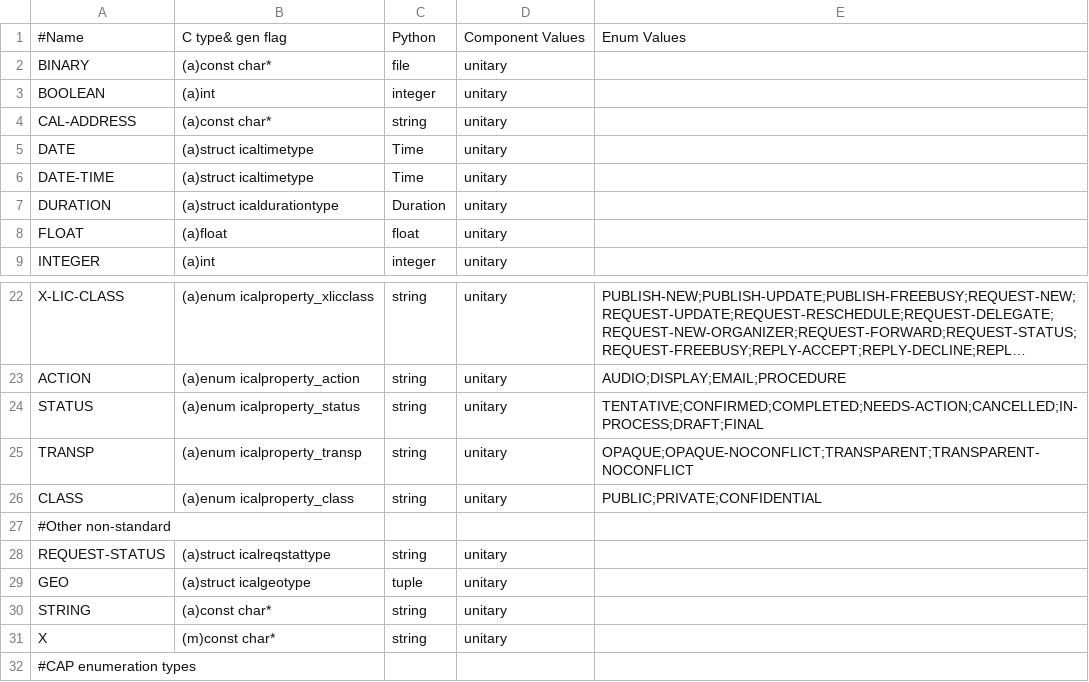
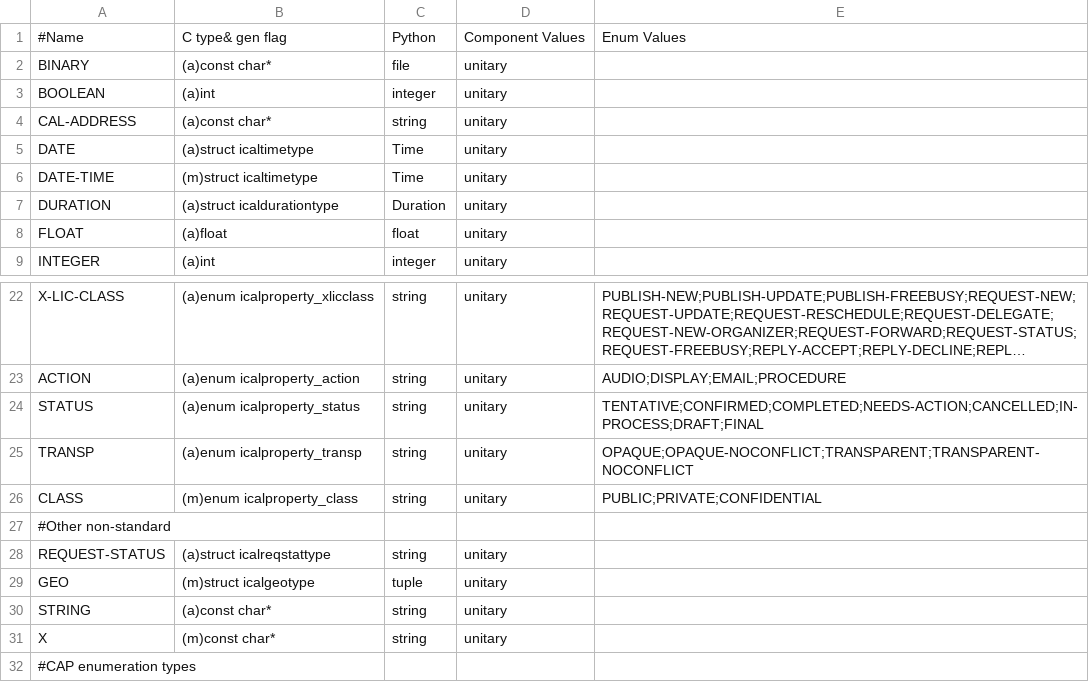
Before and after one commit to Distrotech/libical, a CSV file: libical/design-data/value-types.csv, drawn as a sheet; only a part is shown, gaps mark what is left out; long unchanged cells end in ….

```diff
--- a/libical/design-data/value-types.csv
+++ b/libical/design-data/value-types.csv
@@ -5,3 +5,3 @@
 "DATE","(a)struct icaltimetype","Time","unitary",
-"DATE-TIME","(a)struct icaltimetype","Time","unitary",
+"DATE-TIME","(m)struct icaltimetype","Time","unitary",
 "DURATION","(a)struct icaldurationtype","Duration","unitary",
@@ -25,6 +25,6 @@
 "TRANSP","(a)enum icalproperty_transp","string","unitary","OPAQUE;OPAQUE-NOCONFLICT;TRANSPARENT;TRANSPARENT-NOCONFLICT"
-"CLASS","(a)enum icalproperty_class","string","unitary","PUBLIC;PRIVATE;CONFIDENTIAL"
+"CLASS","(m)enum icalproperty_class","string","unitary","PUBLIC;PRIVATE;CONFIDENTIAL"
 "#Other non-standard",,,,
 "REQUEST-STATUS","(a)struct icalreqstattype","string","unitary"
-"GEO","(a)struct icalgeotype","tuple","unitary",
+"GEO","(m)struct icalgeotype","tuple","unitary",
 "STRING","(a)const char*","string","unitary",
```
Also changed, not shown: 2 other files.
